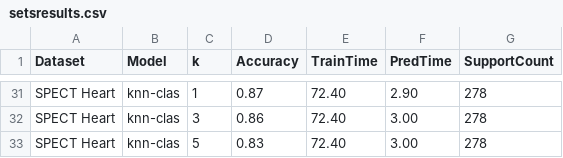
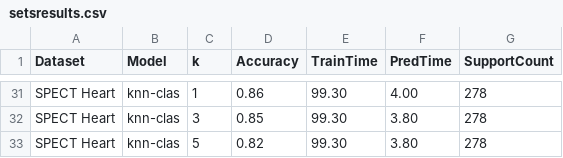
Before and after one commit to eduardo-ufmg/knn-clas, a CSV file: scripts/comparison_results/setsresults.csv, drawn as a sheet; only a part is shown, gaps mark what is left out; the diff covers the shown part only; the diff names each change by its address in the sheet, - before the commit and + after, or states it on an @@ line.

```diff
--- a/scripts/comparison_results/setsresults.csv
+++ b/scripts/comparison_results/setsresults.csv
-D31 (Accuracy): 0.87
+D31 (Accuracy): 0.86
-E31:E33 (TrainTime): 72.40
+E31:E33 (TrainTime): 99.30
-F31 (PredTime): 2.90
+F31 (PredTime): 4.00
-D32 (Accuracy): 0.86
+D32 (Accuracy): 0.85
-F32:F33 (PredTime): 3.00
+F32:F33 (PredTime): 3.80
-D33 (Accuracy): 0.83
+D33 (Accuracy): 0.82
```
Also changed, not shown: 83 edited cells elsewhere in this file, scripts/comparison_results/setsmetadata.csv, 15 other files.
